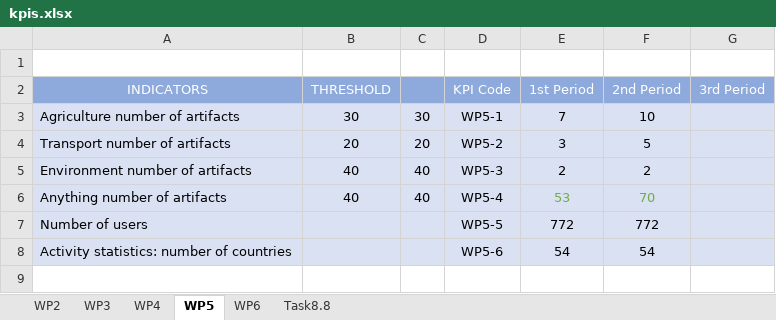
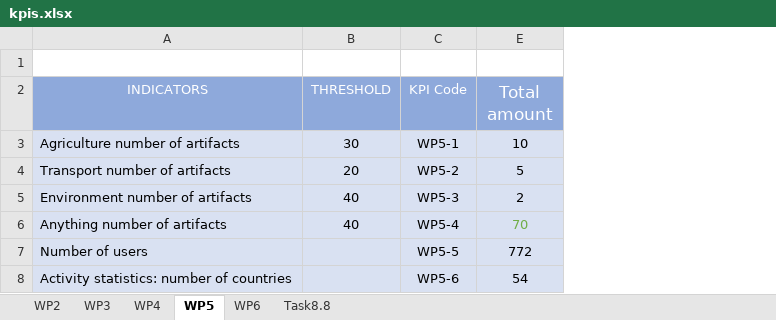
Before and after one commit to ergasap/Smart4AllStats, an Excel workbook: src/data/kpis.xlsx, sheet WP5, drawn as a sheet; values as stored, in another font and other column widths than the file's, no borders; charts and pictures not drawn; removed rows and columns are numbered as before the commit, all else as after; the diff names each change by its address in the sheet, - before the commit and + after, or states it on an @@ line.

```diff
--- a/src/data/kpis.xlsx (sheet WP5)
+++ b/src/data/kpis.xlsx (sheet WP5)
-column C, rows 3-6: 30 | 20 | 40 | 40
-column E (1st Period), rows 3-8: 7 | 3 | 2 | 53 | 772 | 54
-column G (3rd Period), empty
-E2: 2nd Period
+E2: Total amount
@@ E2 text size: larger @@
```
Also changed, not shown: sheet WP2, sheet WP3, sheet Task8.8, sheet WP4, sheet WP6, hidden cells, charts or pictures, 5 other files.
